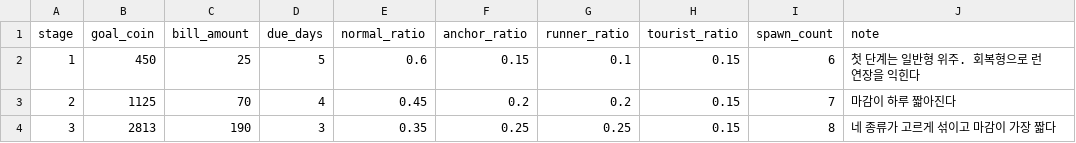
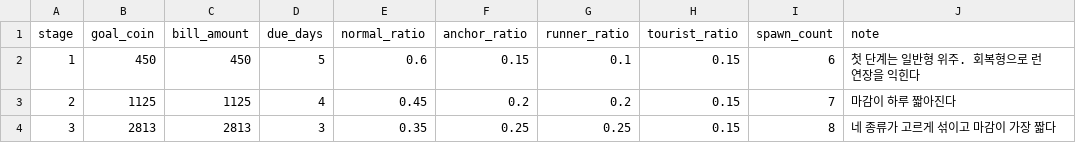
Before and after one commit to KDNA-Gwangju-1/NCAIClicker, a CSV file: Assets/GameData/Balance/stages.csv, drawn as a sheet.

```diff
--- a/Assets/GameData/Balance/stages.csv
+++ b/Assets/GameData/Balance/stages.csv
@@ -1,4 +1,4 @@
 stage,goal_coin,bill_amount,due_days,normal_ratio,anchor_ratio,runner_ratio,tourist_ratio,spawn_count,note
-1,450,25,5,0.6,0.15,0.1,0.15,6,첫 단계는 일반형 위주. 회복형으로 런 연장을 익힌다
-2,1125,70,4,0.45,0.2,0.2,0.15,7,마감이 하루 짧아진다
-3,2813,190,3,0.35,0.25,0.25,0.15,8,네 종류가 고르게 섞이고 마감이 가장 짧다
+1,450,450,5,0.6,0.15,0.1,0.15,6,첫 단계는 일반형 위주. 회복형으로 런 연장을 익힌다
+2,1125,1125,4,0.45,0.2,0.2,0.15,7,마감이 하루 짧아진다
+3,2813,2813,3,0.35,0.25,0.25,0.15,8,네 종류가 고르게 섞이고 마감이 가장 짧다
```
Also changed, not shown: 1 other file.
